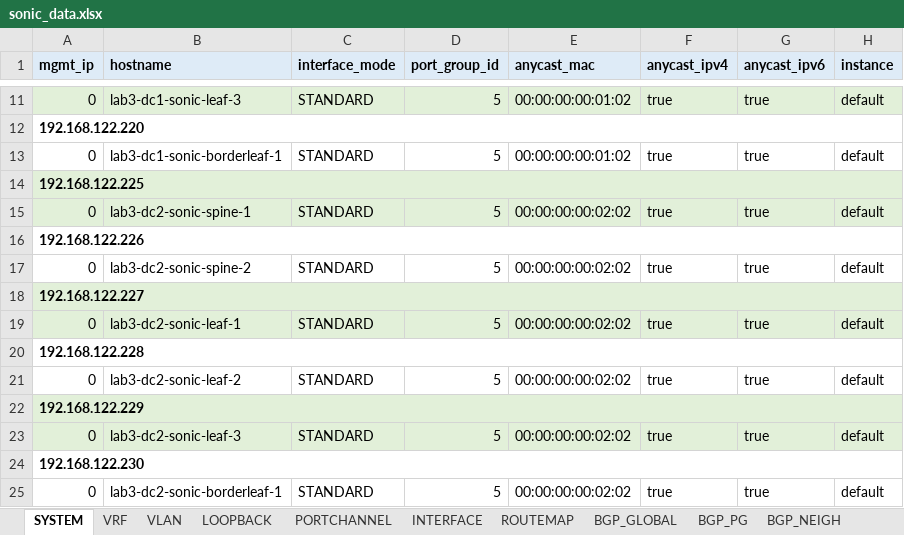
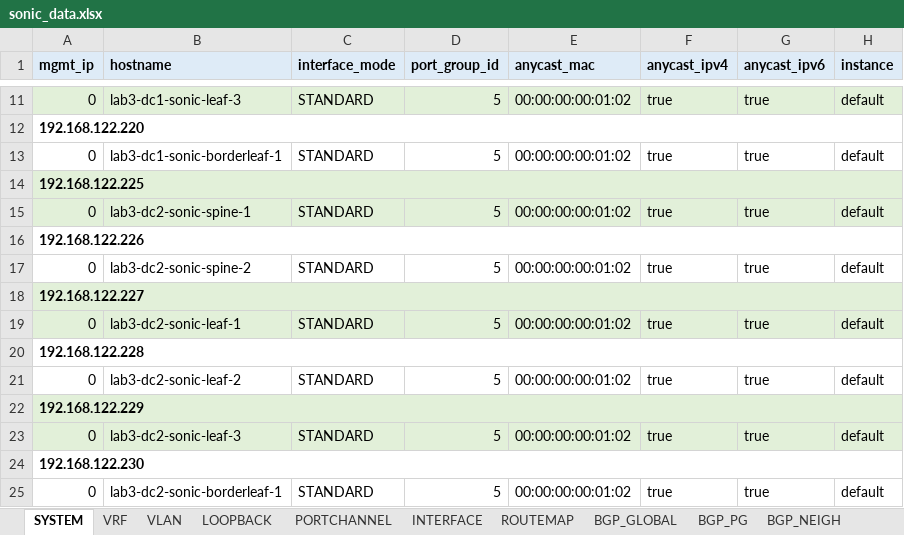
Before and after one commit to gilbertorgit/sonic_dci_api, an Excel workbook: sonic_api/sonic_data.xlsx, sheet SYSTEM, drawn as a sheet; only a part is shown, gaps mark what is left out; values as stored, in another font and other column widths than the file's, no borders; the diff names each change by its address in the sheet, - before the commit and + after, or states it on an @@ line.

```diff
--- a/sonic_api/sonic_data.xlsx (sheet SYSTEM)
+++ b/sonic_api/sonic_data.xlsx (sheet SYSTEM)
-E15 (anycast_mac): 00:00:00:00:02:02
+E15 (anycast_mac): 00:00:00:00:01:02
-E17 (anycast_mac): 00:00:00:00:02:02
+E17 (anycast_mac): 00:00:00:00:01:02
-E19 (anycast_mac): 00:00:00:00:02:02
+E19 (anycast_mac): 00:00:00:00:01:02
-E21 (anycast_mac): 00:00:00:00:02:02
+E21 (anycast_mac): 00:00:00:00:01:02
-E23 (anycast_mac): 00:00:00:00:02:02
+E23 (anycast_mac): 00:00:00:00:01:02
-E25 (anycast_mac): 00:00:00:00:02:02
+E25 (anycast_mac): 00:00:00:00:01:02
```
Also changed, not shown: 1 other file.
